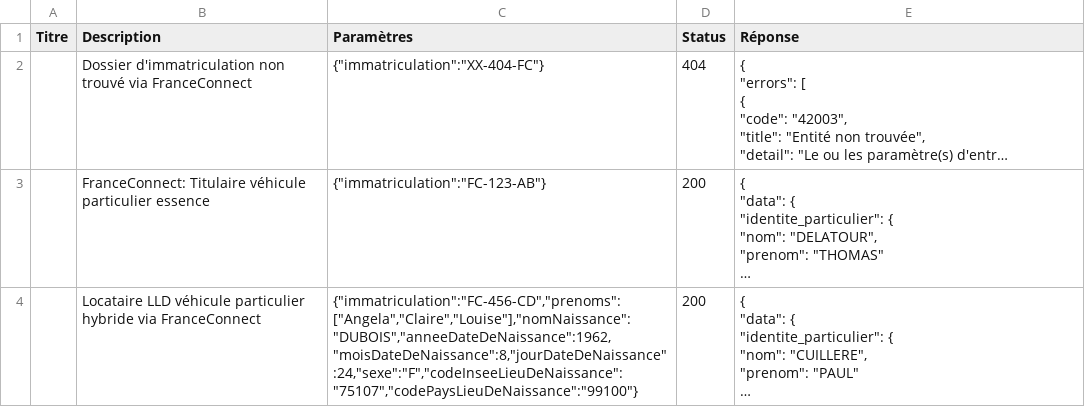
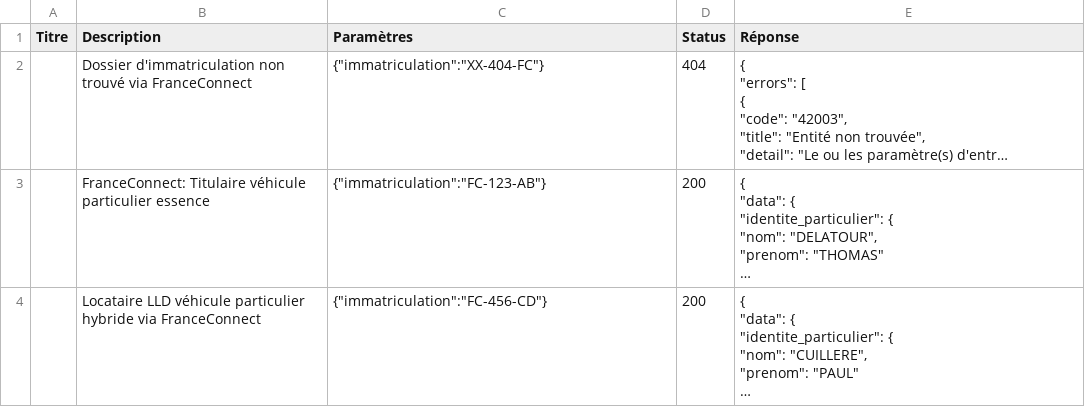
Before and after one commit to etalab/siade_staging_data, a CSV file: payloads/api_particulier_v3_ants_extrait_immatriculation_vehicule_with_france_connect/summary.csv, drawn as a sheet; long unchanged cells end in …; the diff names each change by its address in the sheet, - before the commit and + after, or states it on an @@ line.

```diff
--- a/payloads/api_particulier_v3_ants_extrait_immatriculation_vehicule_with_france_connect/summary.csv
+++ b/payloads/api_particulier_v3_ants_extrait_immatriculation_vehicule_with_france_connect/summary.csv
-C4 (Paramètres): {"immatriculation":"FC-456-CD","prenoms":["Angela","Claire","Louise"],"nomNaissance":"DUBOIS","anneeDateDeNaissance":1962,"moisDateDeNaissance":8,"jourDateDeNaissance":24,"sexe":"F","codeInseeLieuDeNaissance":"75107","codePaysLieuDeNaissance":"99100"}
+C4 (Paramètres): {"immatriculation":"FC-456-CD"}
```
Also changed, not shown: payloads/api_particulier_v3_cnav_complementaire_sante_solidaire_with_civility/summary.csv, 42 other files.
